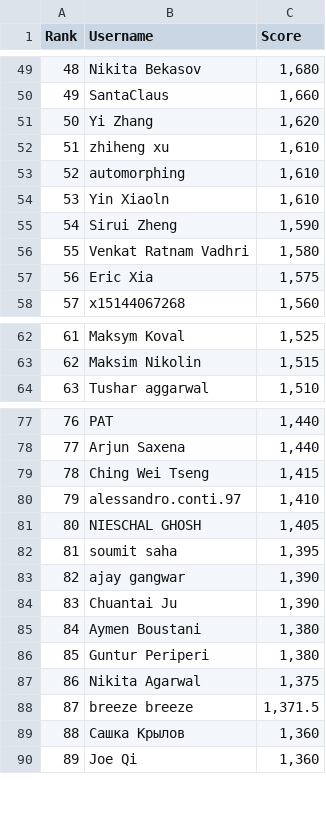
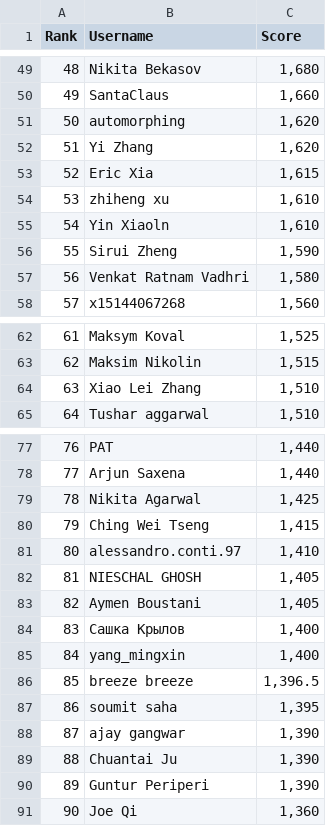
Before and after one commit to silvermete0r/deepml-top, a CSV file: leaderboard.csv, drawn as a sheet; only a part is shown, gaps mark what is left out; removed rows and columns are numbered as before the commit, all else as after; the diff covers the shown part only; the diff names each change by its address in the sheet, - before the commit and + after, or states it on an @@ line.

```diff
--- a/leaderboard.csv
+++ b/leaderboard.csv
@@ column A (Rank) renumbered between rows 4 and 101 @@
+row 51: 50 | automorphing | 1,620
+row 53: 52 | Eric Xia | 1,615
-row 53: 52 | automorphing | 1,610
-row 57: 56 | Eric Xia | 1,575
+row 64: 63 | Xiao Lei Zhang | 1,510
+row 79: 78 | Nikita Agarwal | 1,425
+row 83: 82 | Aymen Boustani | 1,405
+row 84: 83 | Сашка Крылов | 1,400
+row 85: 84 | yang_mingxin | 1,400
+row 86: 85 | breeze breeze | 1,396.5
-row 85: 84 | Aymen Boustani | 1,380
-C90 (Score): 1,380
+C90 (Score): 1,390
-row 87: 86 | Nikita Agarwal | 1,375
-row 88: 87 | breeze breeze | 1,371.5
-row 89: 88 | Сашка Крылов | 1,360
```
Also changed, not shown: 4 added rows, 6 removed rows and 1 edited cell elsewhere in this file, 2 other files.
